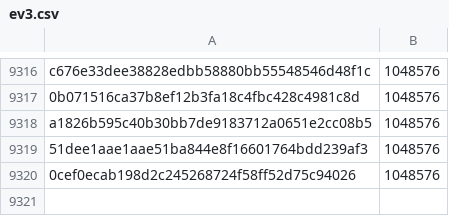
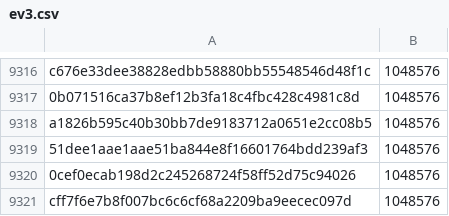
Before and after one commit to pybricks/pybricks-micropython, a CSV file: ev3.csv, drawn as a sheet; only a part is shown, gaps mark what is left out.

Commit message:
ev3: Add cff7f6e7: 1048576 (+0).

```diff
--- a/ev3.csv
+++ b/ev3.csv
@@ -9320 +9320,2 @@ a1826b595c40b30bb7de9183712a0651e2cc08b5,1048576
 0cef0ecab198d2c245268724f58ff52d75c94026,1048576
+cff7f6e7b8f007bc6c6cf68a2209ba9eecec097d,1048576
```
